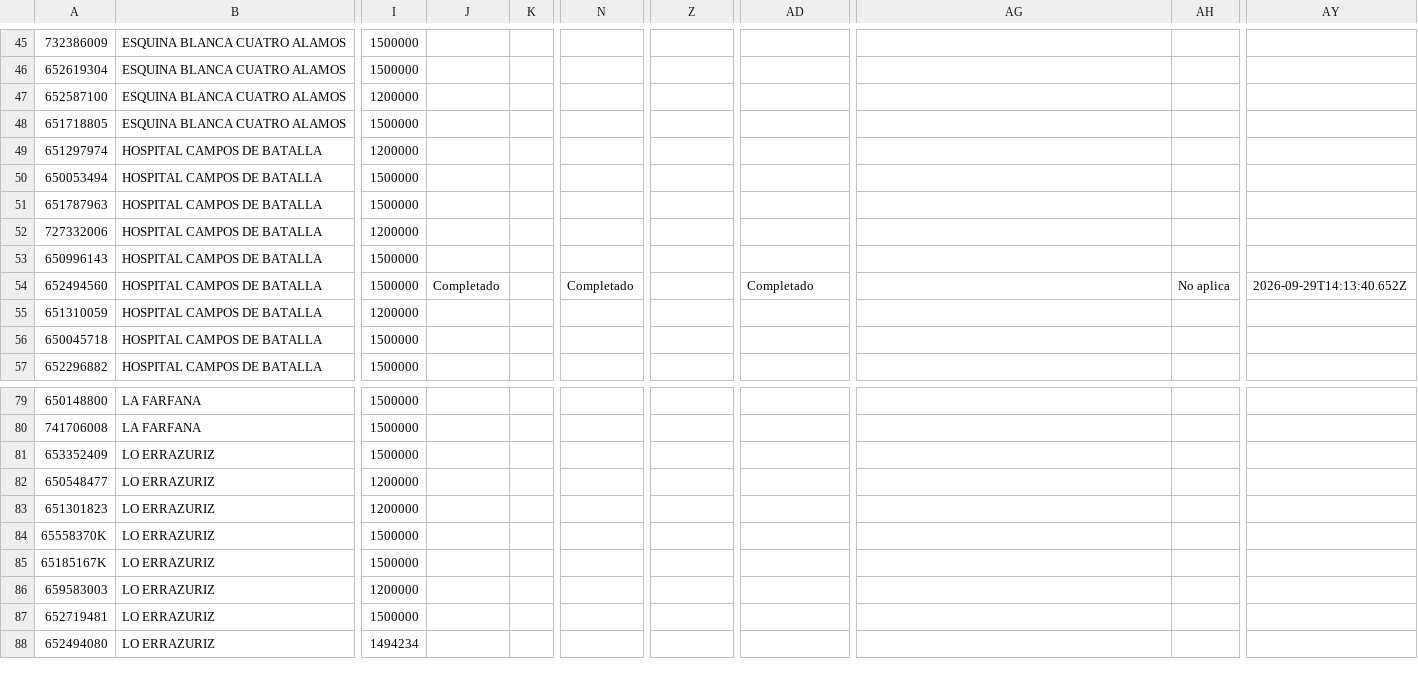
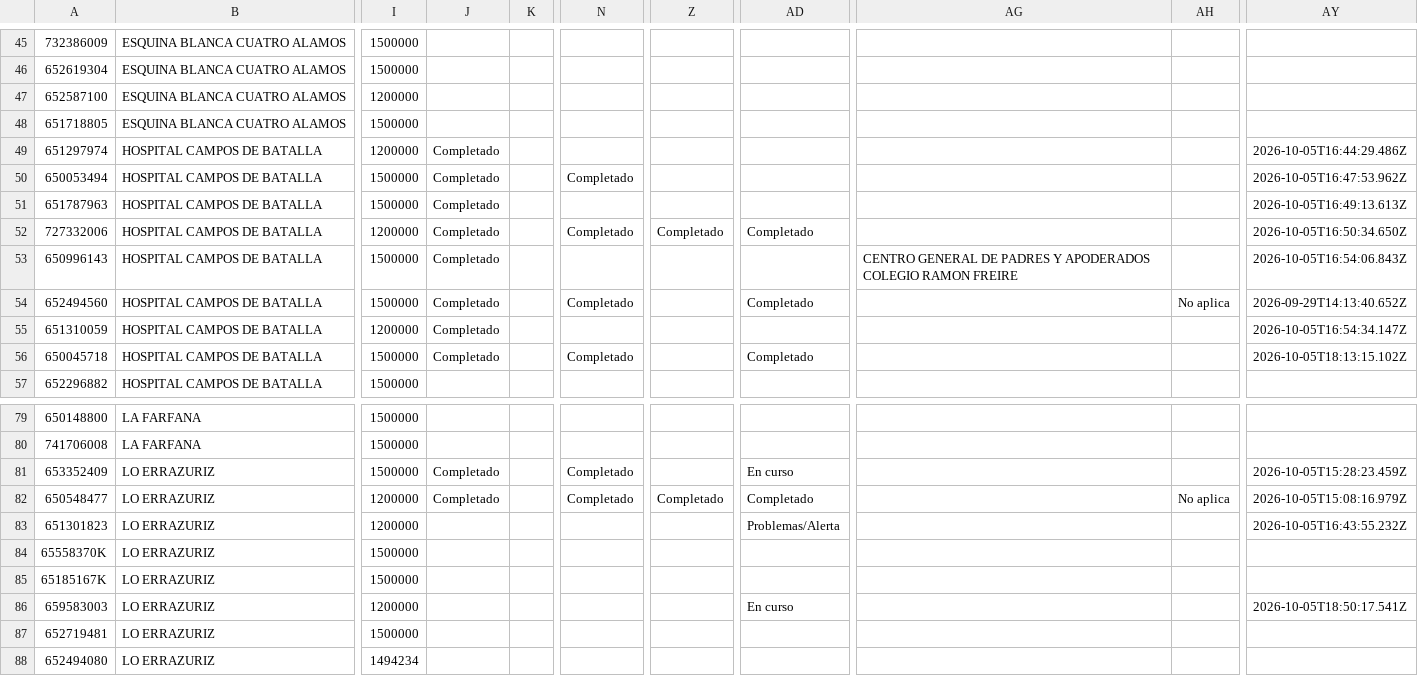
Before and after one commit to juliansuy/seguimientotubarriomasseguro, a CSV file: datos-proyectos.csv, drawn as a sheet; only a part is shown, gaps mark what is left out; the diff covers the shown part only; the diff names each change by its address in the sheet, - before the commit and + after, or states it on an @@ line.

```diff
--- a/datos-proyectos.csv
+++ b/datos-proyectos.csv
-J49:J53: (empty)
+J49:J53: Completado
-AY49: (empty)
+AY49: 2026-10-05T16:44:29.486Z
-N50: (empty)
+N50: Completado
-AY50: (empty)
+AY50: 2026-10-05T16:47:53.962Z
-AY51: (empty)
+AY51: 2026-10-05T16:49:13.613Z
-N52: (empty)
+N52: Completado
-Z52: (empty)
+Z52: Completado
-AD52: (empty)
+AD52: Completado
-AY52: (empty)
+AY52: 2026-10-05T16:50:34.650Z
-AG53: (empty)
+AG53: CENTRO GENERAL DE PADRES Y APODERADOS COLEGIO RAMON FREIRE
-AY53: (empty)
+AY53: 2026-10-05T16:54:06.843Z
-J55:J56: (empty)
+J55:J56: Completado
-AY55: (empty)
+AY55: 2026-10-05T16:54:34.147Z
-N56: (empty)
+N56: Completado
-AD56: (empty)
+AD56: Completado
-AY56: (empty)
+AY56: 2026-10-05T18:13:15.102Z
-J81:J82: (empty)
+J81:J82: Completado
-N81:N82: (empty)
+N81:N82: Completado
-AD81: (empty)
+AD81: En curso
-AY81: (empty)
+AY81: 2026-10-05T15:28:23.459Z
-Z82: (empty)
+Z82: Completado
-AD82: (empty)
+AD82: Completado
-AH82: (empty)
+AH82: No aplica
-AY82: (empty)
+AY82: 2026-10-05T15:08:16.979Z
-AD83: (empty)
+AD83: Problemas/Alerta
-AY83: (empty)
+AY83: 2026-10-05T16:43:55.232Z
-AD86: (empty)
+AD86: En curso
-AY86: (empty)
+AY86: 2026-10-05T18:50:17.541Z
```
Also changed, not shown: 108 edited cells elsewhere in this file.
